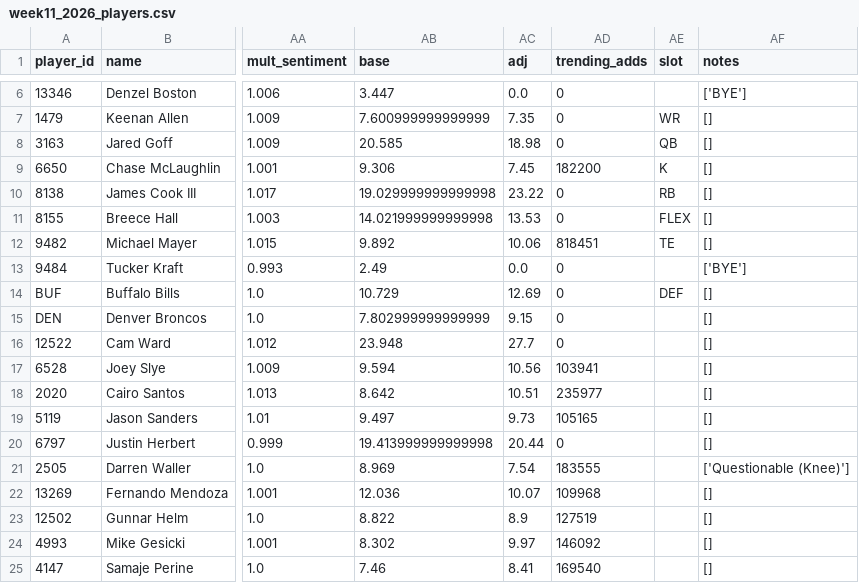
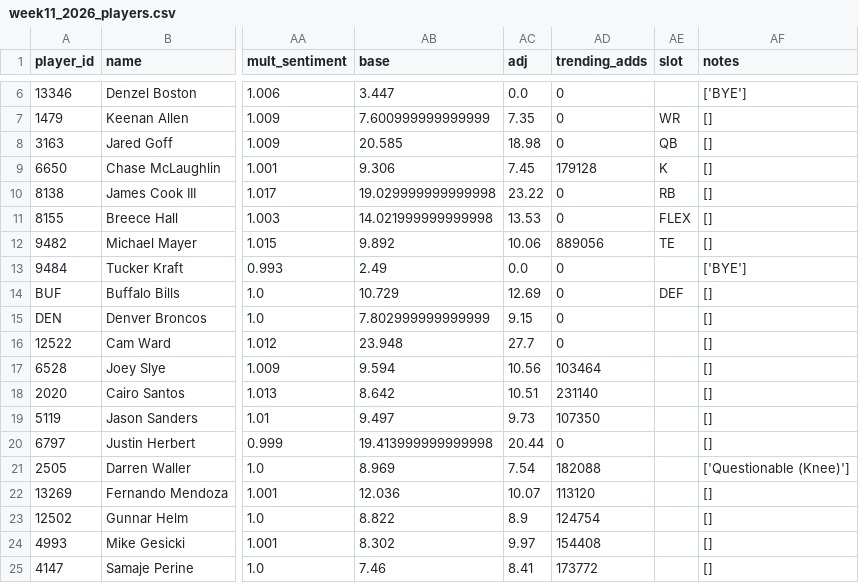
Before and after one commit to brendanabraham23/fantasy_football_agent, a CSV file: reports/week11_2026_players.csv, drawn as a sheet; only a part is shown, gaps mark what is left out; the diff names each change by its address in the sheet, - before the commit and + after, or states it on an @@ line.

```diff
--- a/reports/week11_2026_players.csv
+++ b/reports/week11_2026_players.csv
-AD9 (trending_adds): 182200
+AD9 (trending_adds): 179128
-AD12 (trending_adds): 818451
+AD12 (trending_adds): 889056
-AD17 (trending_adds): 103941
+AD17 (trending_adds): 103464
-AD18 (trending_adds): 235977
+AD18 (trending_adds): 231140
-AD19 (trending_adds): 105165
+AD19 (trending_adds): 107350
-AD21 (trending_adds): 183555
+AD21 (trending_adds): 182088
-AD22 (trending_adds): 109968
+AD22 (trending_adds): 113120
-AD23 (trending_adds): 127519
+AD23 (trending_adds): 124754
-AD24 (trending_adds): 146092
+AD24 (trending_adds): 154408
-AD25 (trending_adds): 169540
+AD25 (trending_adds): 173772
```
Also changed, not shown: 7 other files.
